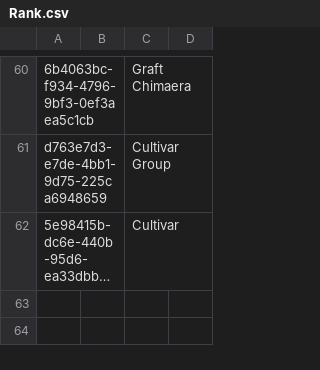
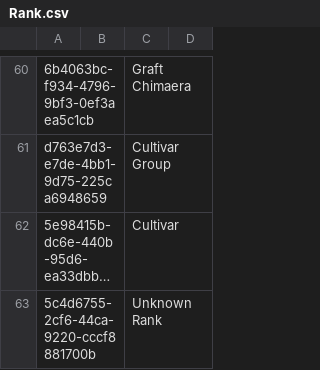
Before and after one commit to cybertaxonomy/cdmlib, a CSV file: cdmlib-model/src/main/resources/terms/Rank.csv, drawn as a sheet; only a part is shown, gaps mark what is left out; long unchanged cells end in …; the diff names each change by its address in the sheet, - before the commit and + after, or states it on an @@ line.

```diff
--- a/cdmlib-model/src/main/resources/terms/Rank.csv
+++ b/cdmlib-model/src/main/resources/terms/Rank.csv
+row 63: 5c4d6755-2cf6-44ca-9220-cccf8881700b |  | Unknown Rank
```
Also changed, not shown: 1 other file.
